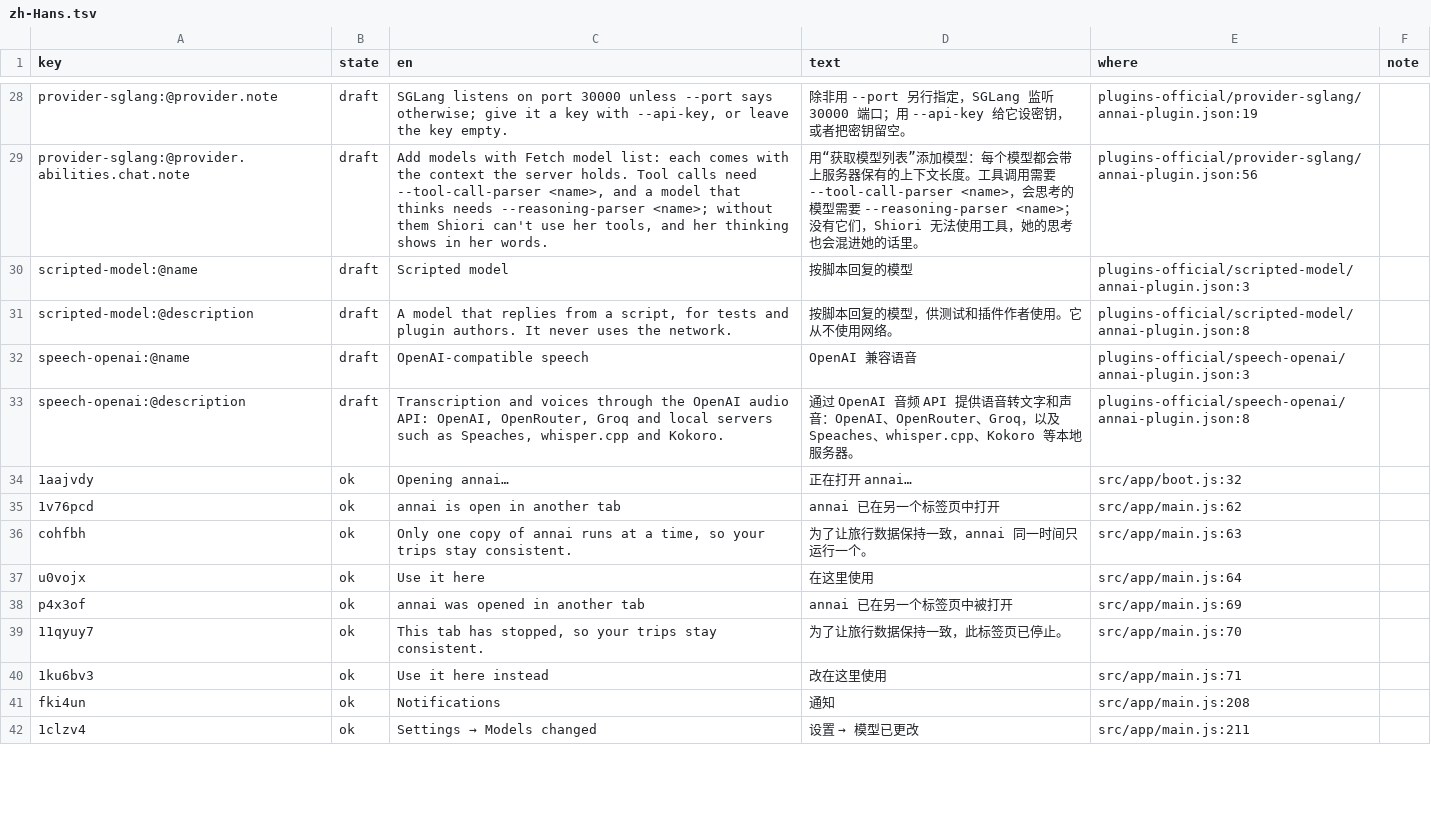
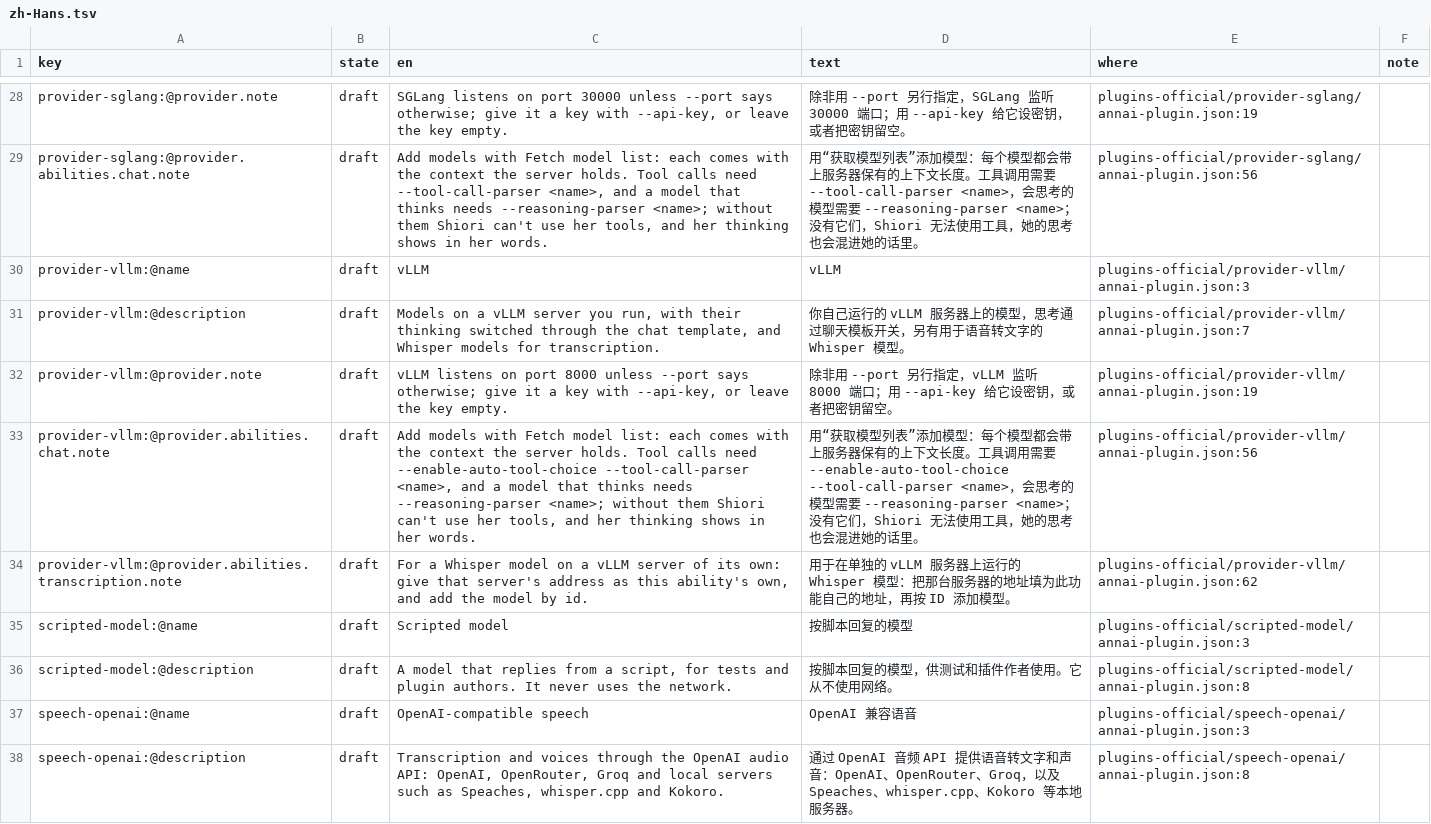
Before and after one commit to annai-guide/annai, a TSV file: l10n/zh-Hans.tsv, drawn as a sheet; only a part is shown, gaps mark what is left out; the shorter side is filled out with more unchanged rows; the diff names each change by its address in the sheet, - before the commit and + after, or states it on an @@ line.

```diff
--- a/l10n/zh-Hans.tsv
+++ b/l10n/zh-Hans.tsv
+row 30: provider-vllm:@name | draft | vLLM | vLLM | plugins-official/provider-vllm/annai-plugin.json:3
+row 31: provider-vllm:@description | draft | Models on a vLLM server you run, with their thinking switched through the chat template, and Whisper models for transcription. | 你自己运行的 vLLM 服务器上的模型，思考通过聊天模板开关，另有用于语音转文字的 Whisper 模型。 | plugins-official/provider-vllm/annai-plugin.json:7
+row 32: provider-vllm:@provider.note | draft | vLLM listens on port 8000 unless --port says otherwise; give it a key with --api-key, or leave the key empty. | 除非用 --port 另行指定，vLLM 监听 8000 端口；用 --api-key 给它设密钥，或者把密钥留空。 | plugins-official/provider-vllm/annai-plugin.json:19
+row 33: provider-vllm:@provider.abilities.chat.note | draft | Add models with Fetch model list: each comes with the context the server holds. Tool calls need --enable-auto-tool-choice --tool-call-parser <name>, and a model that thinks needs --reasoning-parser <name>; without them Shiori can't use her tools, and her thinking shows in her words. | 用“获取模型列表”添加模型：每个模型都会带上服务器保有的上下文长度。工具调用需要 --enable-auto-tool-choice --tool-call-parser <name>，会思考的模型需要 --reasoning-parser <name>；没有它们，Shiori 无法使用工具，她的思考也会混进她的话里。 | plugins-official/provider-vllm/annai-plugin.json:56
+row 34: provider-vllm:@provider.abilities.transcription.note | draft | For a Whisper model on a vLLM server of its own: give that server's address as this ability's own, and add the model by id. | 用于在单独的 vLLM 服务器上运行的 Whisper 模型：把那台服务器的地址填为此功能自己的地址，再按 ID 添加模型。 | plugins-official/provider-vllm/annai-plugin.json:62
```
Also changed, not shown: l10n/ja.tsv, 6 other files.
